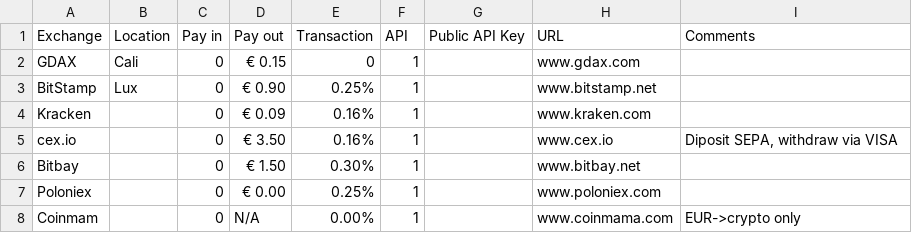
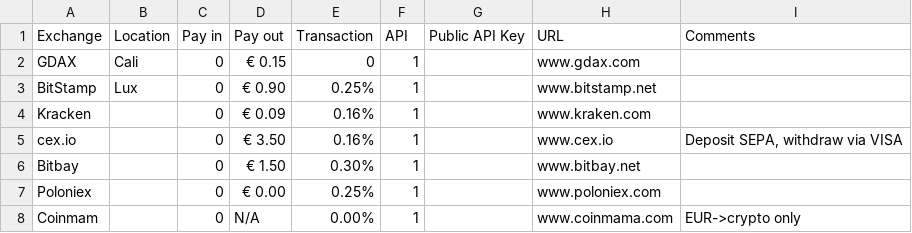
Before and after one commit to mccartn3y/ArBit, a CSV file: exchanges.csv, drawn as a sheet.

Commit message:
Fixing Mike's mess

```diff
--- a/exchanges.csv
+++ b/exchanges.csv
@@ -4,3 +4,3 @@ BitStamp,Lux,0,€ 0.90,0.25%,1,,www.bitstamp.net,
 Kracken,,0,€ 0.09,0.16%,1,,www.kraken.com,
-cex.io,,0,€ 3.50,0.16%,1,,www.cex.io,"Diposit SEPA, withdraw via VISA"
+cex.io,,0,€ 3.50,0.16%,1,,www.cex.io,"Deposit SEPA, withdraw via VISA"
 Bitbay,,0,€ 1.50,0.30%,1,,www.bitbay.net,
```
